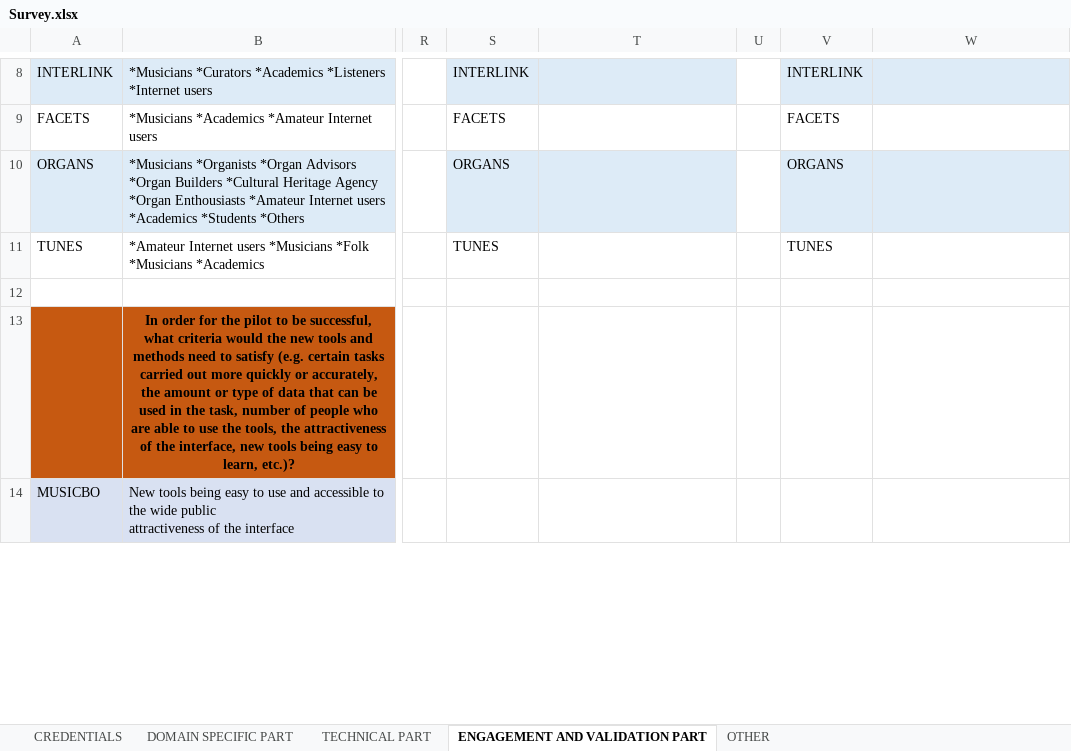
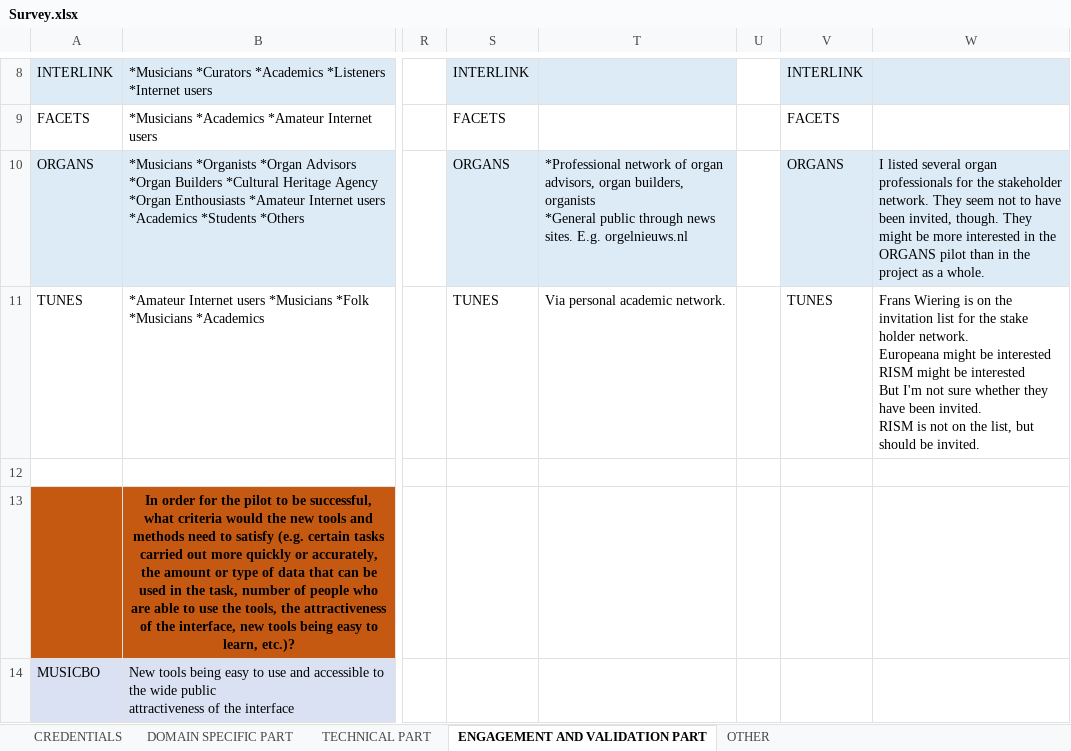
Before and after one commit to polifonia-project/survey, an Excel workbook: Survey.xlsx, sheet ENGAGEMENT AND VALIDATION PART, drawn as a sheet; only a part is shown, gaps mark what is left out; values as stored, in another font and other column widths than the file's, no borders; ↵ is a line break in a cell; the diff covers the shown part only; the diff names each change by its address in the sheet, - before the commit and + after, or states it on an @@ line.

Commit message:
Survey 4th iteration : validation and stakeholders

```diff
--- a/Survey.xlsx (sheet ENGAGEMENT AND VALIDATION PART)
+++ b/Survey.xlsx (sheet ENGAGEMENT AND VALIDATION PART)
-T10: (empty)
+T10: *Professional network of organ advisors, organ builders, organists ↵ *General public through news sites. E.g. orgelnieuws.nl
-W10: (empty)
+W10: I listed several organ professionals for the stakeholder network. They seem not to have been invited, though. They might be more interested in the ORGANS pilot than in the project as a whole.
-T11: (empty)
+T11: Via personal academic network.
-W11: (empty)
+W11: Frans Wiering is on the invitation list for the stake holder network. ↵ Europeana might be interested ↵ RISM might be interested ↵ But I'm not sure whether they have been invited. ↵ RISM is not on the list, but should be invited.
```
Also changed, not shown: 5 edited cells elsewhere in this sheet, sheet DOMAIN SPECIFIC PART, 1 other file.
